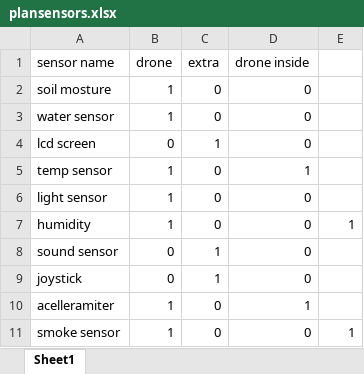
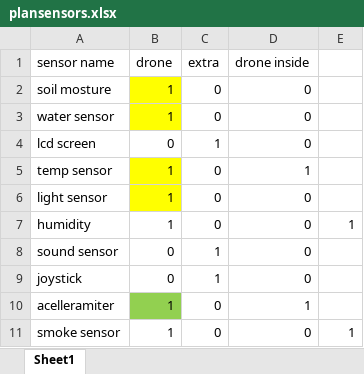
Before and after one commit to elisabethpbaca/hive-repo, an Excel workbook: plansensors.xlsx, sheet Sheet1, drawn as a sheet; values as stored, in another font and other column widths than the file's, no borders; the diff names each change by its address in the sheet, - before the commit and + after, or states it on an @@ line.

```diff
--- a/plansensors.xlsx (sheet Sheet1)
+++ b/plansensors.xlsx (sheet Sheet1)
-B2:B3 fill: none
+B2:B3 fill: #FFFF00
-B5:B6 fill: none
+B5:B6 fill: #FFFF00
-B10 fill: none
+B10 fill: #92D050
```
Also changed, not shown: 2 other files.
